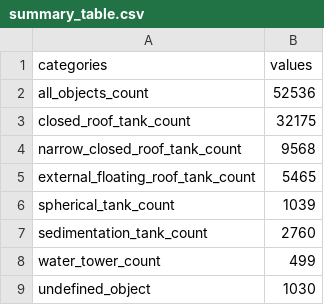
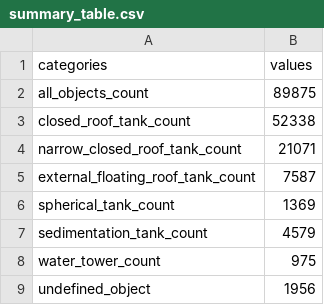
Before and after one commit to celinerobi/ast_dataset, a CSV file: data_download_and_preprocessing/outputs/summary_table.csv, drawn as a sheet.

Commit message:
updated data stats script

```diff
--- a/data_download_and_preprocessing/outputs/summary_table.csv
+++ b/data_download_and_preprocessing/outputs/summary_table.csv
@@ -1,9 +1,9 @@
 categories,values
-all_objects_count,52536
-closed_roof_tank_count,32175
-narrow_closed_roof_tank_count,9568
-external_floating_roof_tank_count,5465
-spherical_tank_count,1039
-sedimentation_tank_count,2760
-water_tower_count,499
-undefined_object,1030
+all_objects_count,89875
+closed_roof_tank_count,52338
+narrow_closed_roof_tank_count,21071
+external_floating_roof_tank_count,7587
+spherical_tank_count,1369
+sedimentation_tank_count,4579
+water_tower_count,975
+undefined_object,1956
```
Also changed, not shown: 6 other files.
